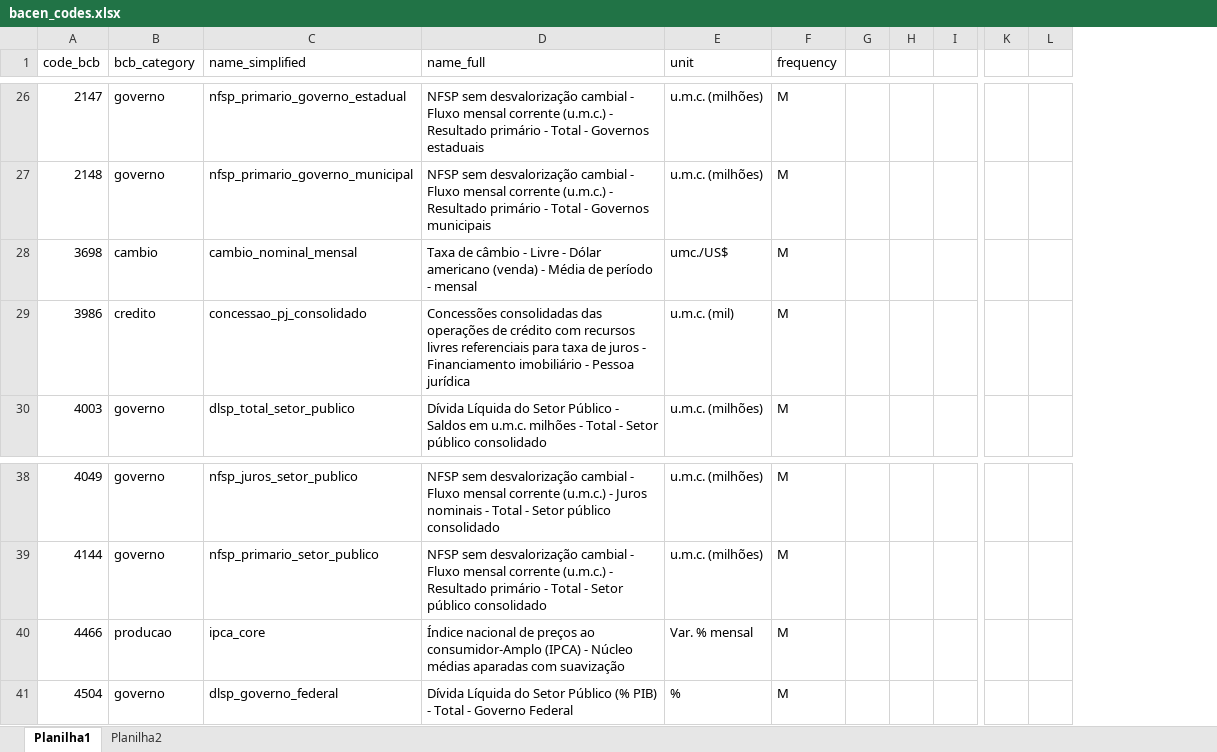
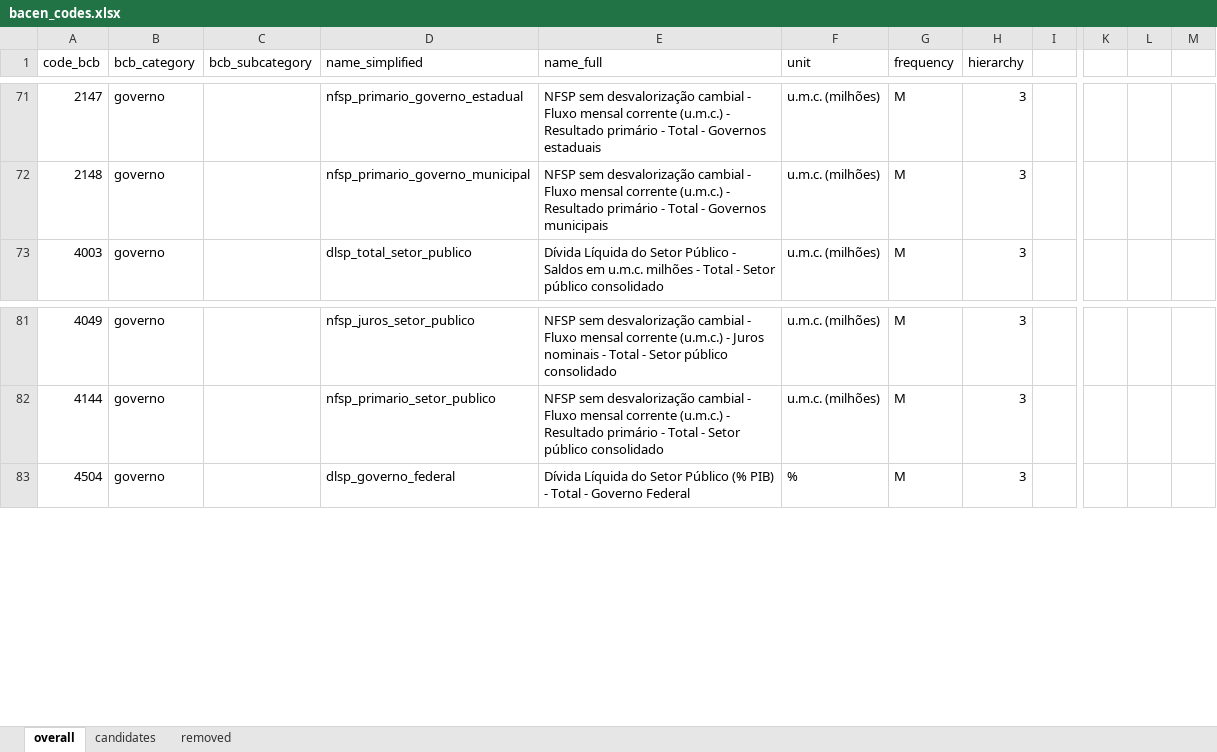
Before and after one commit to viniciusoike/realestatebr, an Excel workbook: data-raw/bacen_codes.xlsx, sheet overall, drawn as a sheet; only a part is shown, gaps mark what is left out; values as stored, in another font and other column widths than the file's, no borders; table styles not drawn; removed rows and columns are numbered as before the commit, all else as after; rows hold the shown columns only; the diff covers the shown part only; the diff names each change by its address in the sheet, - before the commit and + after, or states it on an @@ line.

```diff
--- a/data-raw/bacen_codes.xlsx (sheet overall)
+++ b/data-raw/bacen_codes.xlsx (sheet overall)
-sheet tab: Planilha1
+sheet tab: overall
-sheet tab: Planilha2
+sheet tab: candidates
+sheet tab: removed
+column C (bcb_subcategory), empty
-column G, empty
-column H, empty
+column H (hierarchy), rows 71-73: all 3; rows 81-83: all 3
+column L, empty
@@ row 28 moved to row 116: 3698 @@
-row 29: 3986 | credito | concessao_pj_consolidado | Concessões consolidadas das operações de crédito com recursos livres referenciais para taxa de juros - Financiamento imobiliário - Pessoa jurídica | u.m.c. (mil) | M
@@ row 40 moved to row 104: 4466 @@
```
Also changed, not shown: 64 added rows, 62 removed rows, 28 moved rows and 2 edited cells elsewhere in this sheet.
